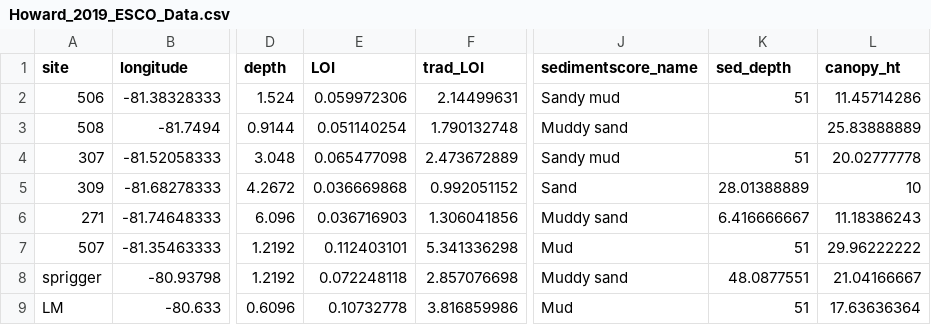
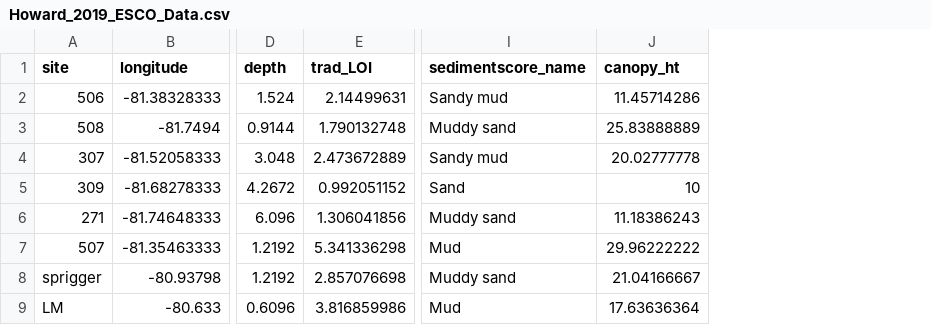
Before and after one commit to Halophila/Howard_2018_inreview, a CSV file: Howard_2019_ESCO_Data.csv, drawn as a sheet; only a part is shown, gaps mark what is left out; the diff names each change by its address in the sheet, - before the commit and + after, or states it on an @@ line.

```diff
--- a/Howard_2019_ESCO_Data.csv
+++ b/Howard_2019_ESCO_Data.csv
-column E (LOI), rows 2-9: 0.059972306 | 0.051140254 | 0.065477098 | 0.036669868 | 0.036716903 | 0.112403101 | 0.072248118 | 0.10732778
-column K (sed_depth), rows 2-9: 51 |  | 51 | 28.01388889 | 6.416666667 | 51 | 48.0877551 | 51
```
Also changed, not shown: 1 other file.
